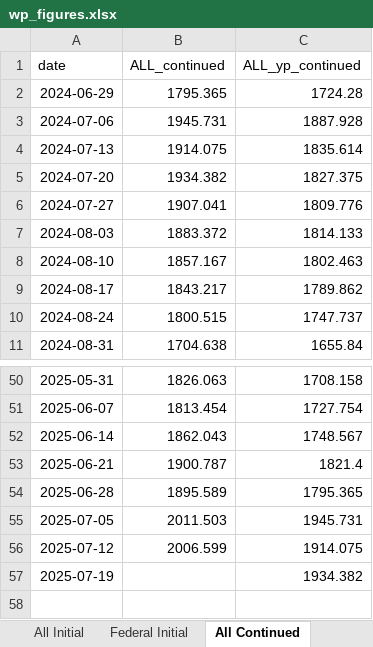
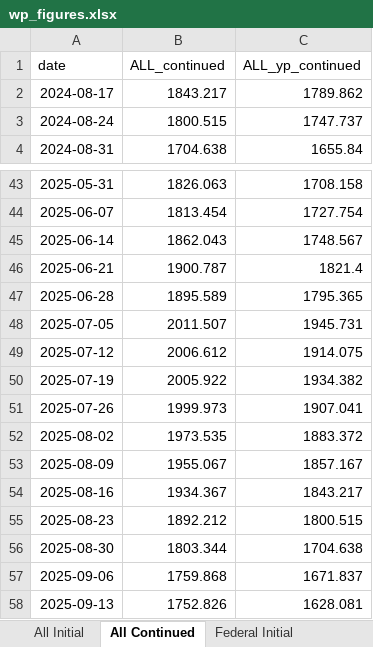
Before and after one commit to Economic/ui_recession_watch, an Excel workbook: output/wp_figures.xlsx, sheet All Continued, drawn as a sheet; only a part is shown, gaps mark what is left out; values as stored, in another font and other column widths than the file's, no borders; removed rows and columns are numbered as before the commit, all else as after; the diff names each change by its address in the sheet, - before the commit and + after, or states it on an @@ line.

```diff
--- a/output/wp_figures.xlsx (sheet All Continued)
+++ b/output/wp_figures.xlsx (sheet All Continued)
@@ sheet tab order changed: All Initial | All Continued | Federal Initial @@
-row 2: 2024-06-29 | 1795.365 | 1724.28
-row 3: 2024-07-06 | 1945.731 | 1887.928
-row 4: 2024-07-13 | 1914.075 | 1835.614
-row 5: 2024-07-20 | 1934.382 | 1827.375
-row 6: 2024-07-27 | 1907.041 | 1809.776
-row 7: 2024-08-03 | 1883.372 | 1814.133
-row 8: 2024-08-10 | 1857.167 | 1802.463
-B48 (ALL_continued): 2011.503
+B48 (ALL_continued): 2011.507
-B49 (ALL_continued): 2006.599
+B49 (ALL_continued): 2006.612
-B50 (ALL_continued): (empty)
+B50 (ALL_continued): 2005.922
+row 51: 2025-07-26 | 1999.973 | 1907.041
+row 52: 2025-08-02 | 1973.535 | 1883.372
+row 53: 2025-08-09 | 1955.067 | 1857.167
+row 54: 2025-08-16 | 1934.367 | 1843.217
+row 55: 2025-08-23 | 1892.212 | 1800.515
+row 56: 2025-08-30 | 1803.344 | 1704.638
+row 57: 2025-09-06 | 1759.868 | 1671.837
+row 58: 2025-09-13 | 1752.826 | 1628.081
```
Also changed, not shown: sheet State Fed Cont Smooth, sheet State Cont Smooth, sheet All Initial, sheet Federal Initial, sheet Federal Continued, 5 other files.
